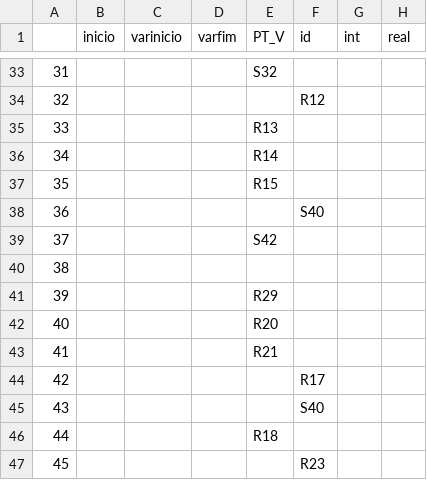
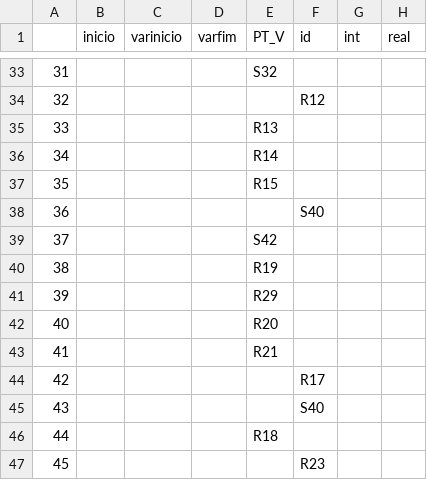
Before and after one commit to warleygsantos/Compiladores-Tab3, a CSV file: src/tabelaSintatica.csv, drawn as a sheet; only a part is shown, gaps mark what is left out; the diff names each change by its address in the sheet, - before the commit and + after, or states it on an @@ line.

Commit message:
38 é estado de reducao

```diff
--- a/src/tabelaSintatica.csv
+++ b/src/tabelaSintatica.csv
-E40 (PT_V): (empty)
+E40 (PT_V): R19
```
